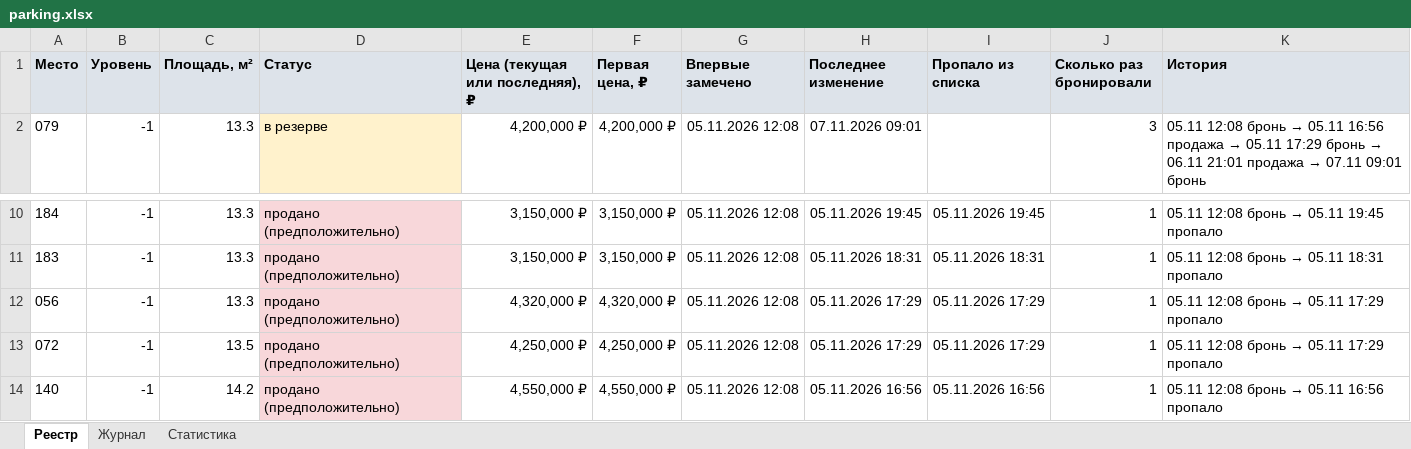
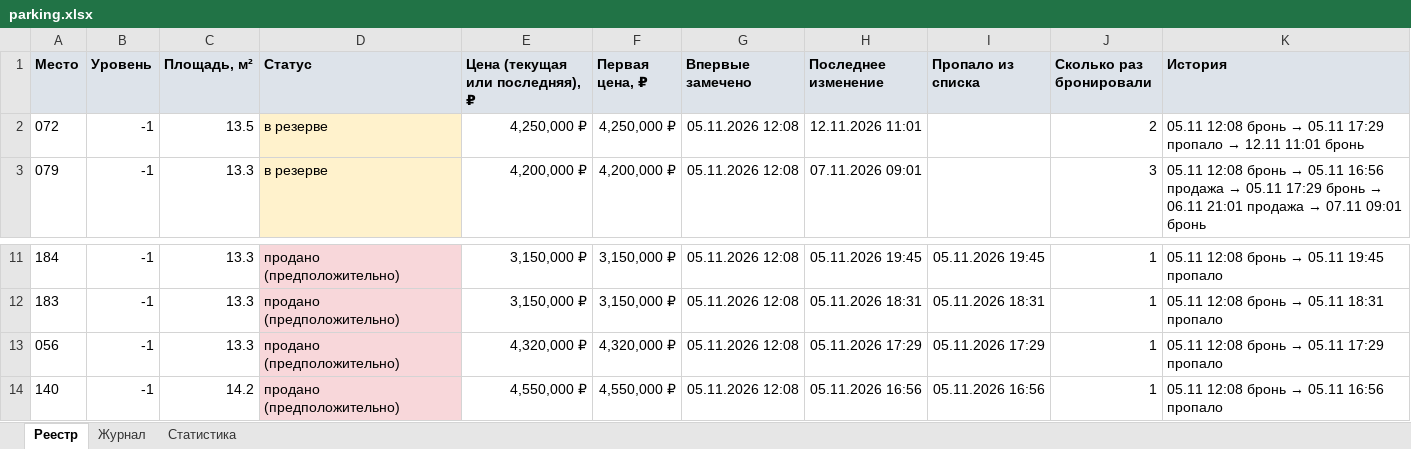
Before and after one commit to DmitryEDevyatkin/Parking_Monitor_VV141B, an Excel workbook: parking.xlsx, sheet Реестр, drawn as a sheet; only a part is shown, gaps mark what is left out; values as stored, in another font and other column widths than the file's, no borders; removed rows and columns are numbered as before the commit, all else as after; the diff names each change by its address in the sheet, - before the commit and + after, or states it on an @@ line.

```diff
--- a/parking.xlsx (sheet Реестр)
+++ b/parking.xlsx (sheet Реестр)
+row 2: 072 | -1 | 13.5 | в резерве | 4,250,000 ₽ | 4,250,000 ₽ | 05.11.2026 12:08 | 12.11.2026 11:01 |  | 2 | 05.11 12:08 бронь → 05.11 17:29 пропало → 12.11 11:01 бронь
-row 13: 072 | -1 | 13.5 | продано (предположительно) | 4,250,000 ₽ | 4,250,000 ₽ | 05.11.2026 12:08 | 05.11.2026 17:29 | 05.11.2026 17:29 | 1 | 05.11 12:08 бронь → 05.11 17:29 пропало
```
Also changed, not shown: sheet Журнал, sheet Статистика, 3 other files.
